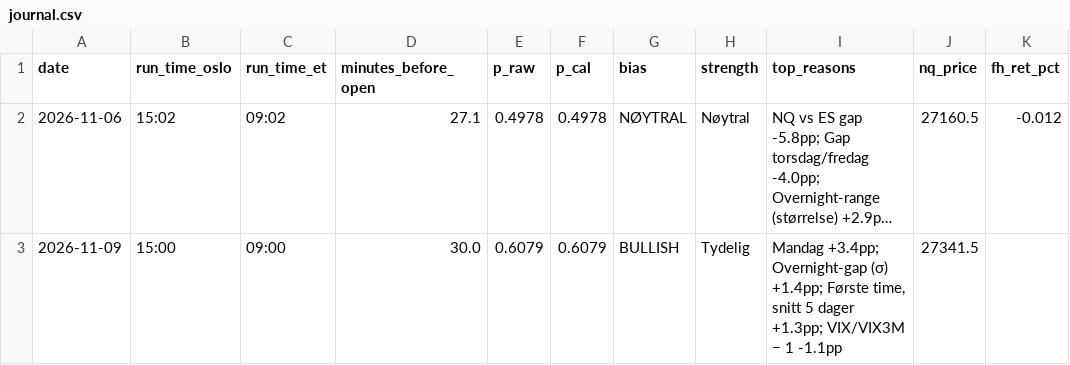
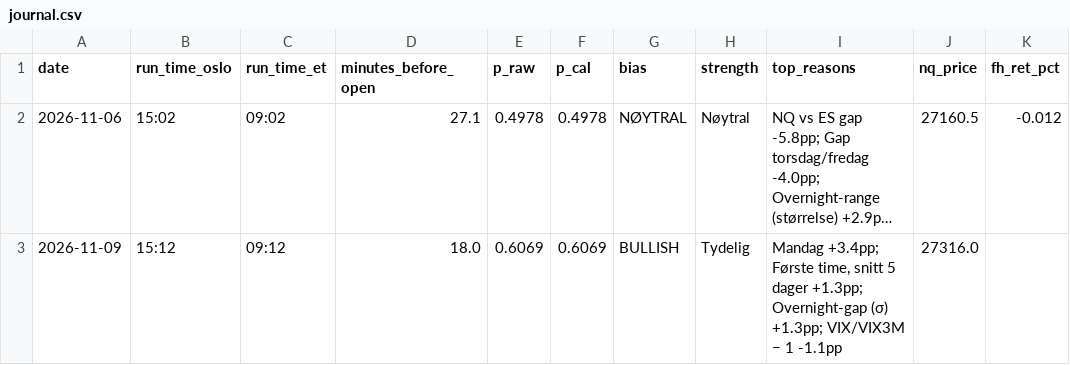
Before and after one commit to 21Matso/nq-bias, a CSV file: data/journal.csv, drawn as a sheet; only a part is shown; long unchanged cells end in …; the diff names each change by its address in the sheet, - before the commit and + after, or states it on an @@ line.

```diff
--- a/data/journal.csv
+++ b/data/journal.csv
-B3 (run_time_oslo): 15:00
+B3 (run_time_oslo): 15:12
-C3 (run_time_et): 09:00
+C3 (run_time_et): 09:12
-D3 (minutes_before_open): 30.0
+D3 (minutes_before_open): 18.0
-E3 (p_raw): 0.6079
+E3 (p_raw): 0.6069
-F3 (p_cal): 0.6079
+F3 (p_cal): 0.6069
-I3 (top_reasons): Mandag +3.4pp; Overnight-gap (σ) +1.4pp; Første time, snitt 5 dager +1.3pp; VIX/VIX3M…
+I3 (top_reasons): Mandag +3.4pp; Første time, snitt 5 dager +1.3pp; Overnight-gap (σ) +1.3pp; VIX/VIX3M…
-J3 (nq_price): 27341.5
+J3 (nq_price): 27316.0
```
Also changed, not shown: 1 other file.
